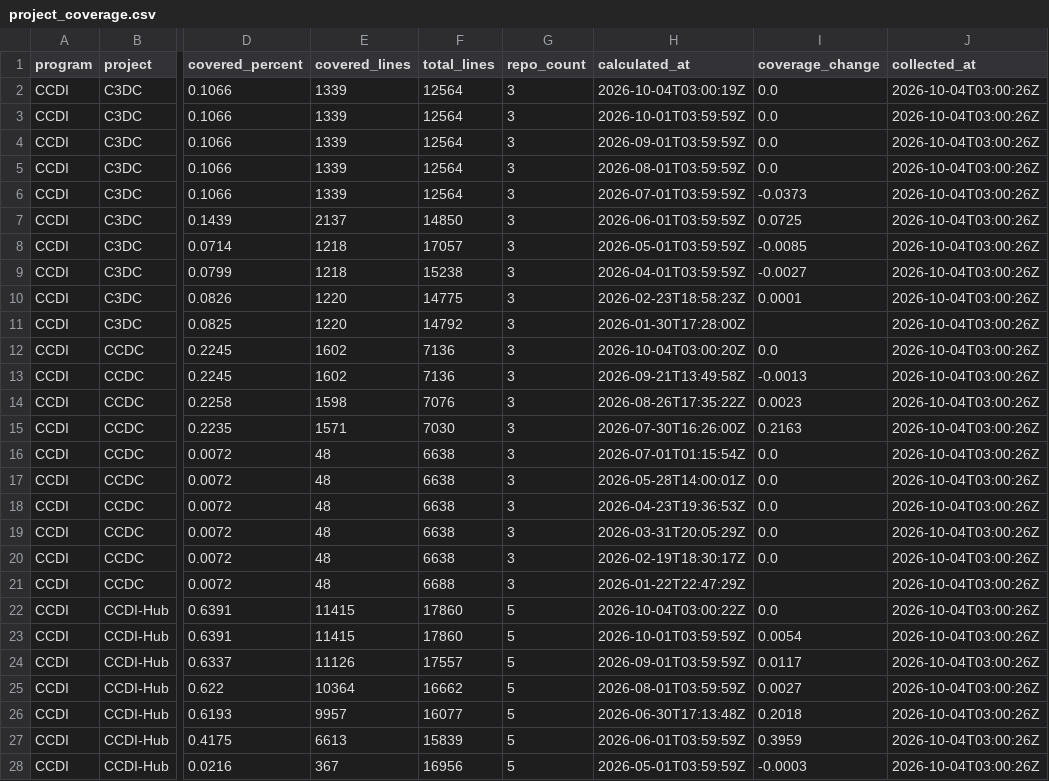
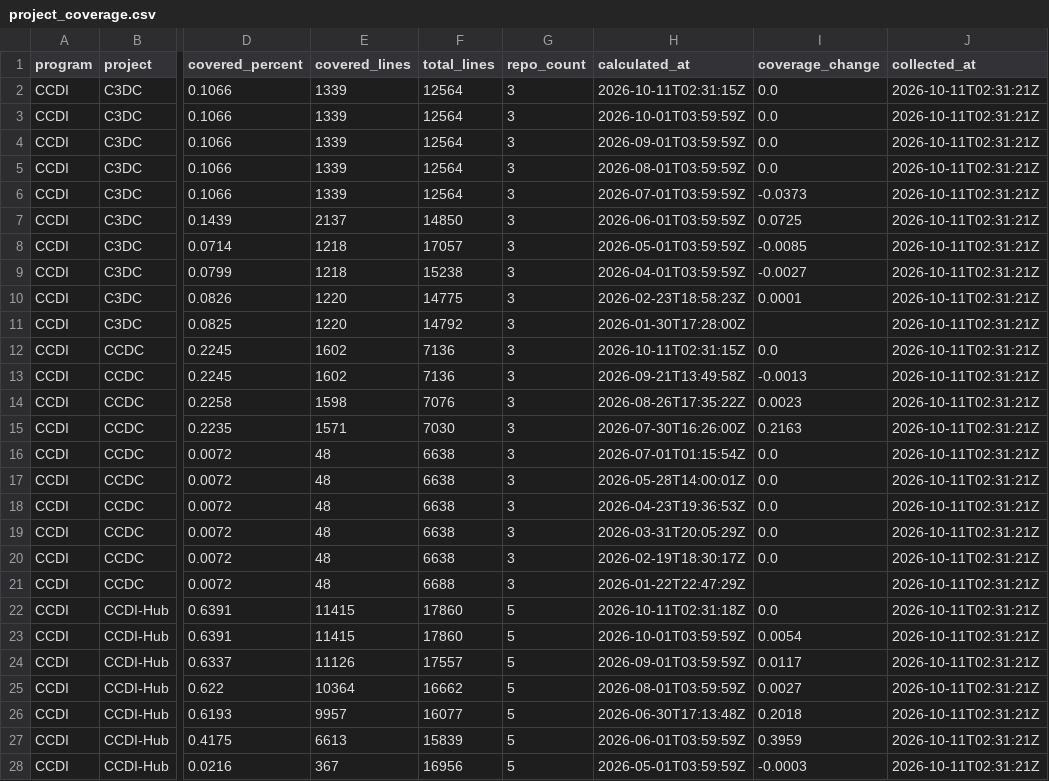
Before and after one commit to essentialsoft/unit-test-dashboard, a CSV file: data/project_coverage.csv, drawn as a sheet; only a part is shown, gaps mark what is left out; the diff covers the shown part only; the diff names each change by its address in the sheet, - before the commit and + after, or states it on an @@ line.

```diff
--- a/data/project_coverage.csv
+++ b/data/project_coverage.csv
-H2 (calculated_at): 2026-10-04T03:00:19Z
+H2 (calculated_at): 2026-10-11T02:31:15Z
-J2:J28 (collected_at): 2026-10-04T03:00:26Z
+J2:J28 (collected_at): 2026-10-11T02:31:21Z
-H12 (calculated_at): 2026-10-04T03:00:20Z
+H12 (calculated_at): 2026-10-11T02:31:15Z
-H22 (calculated_at): 2026-10-04T03:00:22Z
+H22 (calculated_at): 2026-10-11T02:31:18Z
```
Also changed, not shown: 128 edited cells elsewhere in this file, data/program_coverage.csv, data/repository_coverage.csv.
